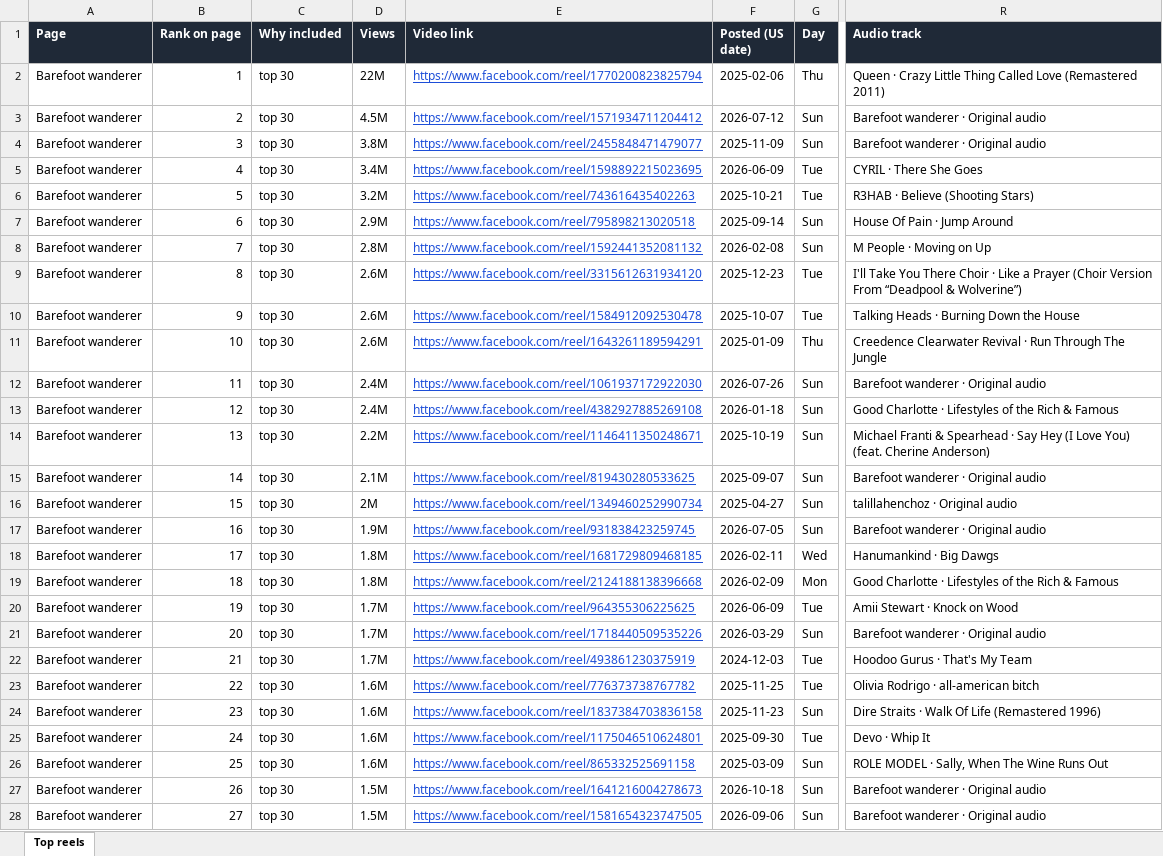
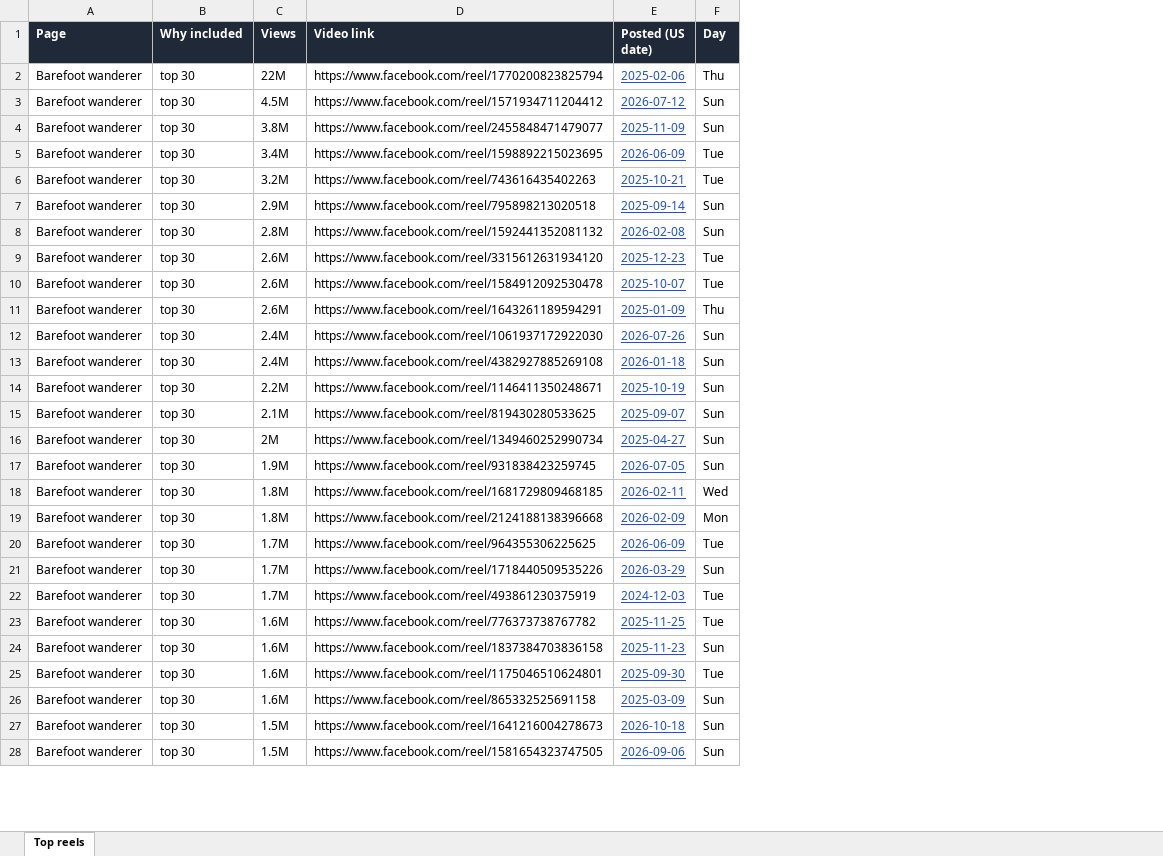
Before and after one commit to marciagreer6509/va-posts, an Excel workbook: trend-reels/trend-reels.xlsx, sheet Top reels, drawn as a sheet; only a part is shown, gaps mark what is left out; values as stored, in another font and other column widths than the file's, no borders; removed rows and columns are numbered as before the commit, all else as after; the diff covers the shown part only; the diff names each change by its address in the sheet, - before the commit and + after, or states it on an @@ line.

Commit message:
trend-reels: persona + voices page; dashboard full width, no rank/audio cols

```diff
--- a/trend-reels/trend-reels.xlsx (sheet Top reels)
+++ b/trend-reels/trend-reels.xlsx (sheet Top reels)
-column B (Rank on page), rows 2-28: 1 | 2 | 3 | 4 | 5 | 6 | 7 | 8 | 9 | 10 | 11 | 12 | 13 | 14 | 15 | 16 | 17 | 18 | 19 | 20 | 21 | 22 | 23 | 24 | 25 | 26 | 27
-column R (Audio track), rows 2-28: Queen · Crazy Little Thing Called Love (Remastered 2011) | Barefoot wanderer · Original audio | Barefoot wanderer · Original audio | CYRIL · There She Goes | R3HAB · Believe (Shooting Stars) | House Of Pain · Jump Around | M People · Moving on Up | I'll Take You There Choir · Like a Prayer (Choir Version From “Deadpool & Wolverine”) | Talking Heads · Burning Down the House | Creedence Clearwater Revival · Run Through The Jungle | Barefoot wanderer · Original audio | Good Charlotte · Lifestyles of the Rich & Famous | Michael Franti & Spearhead · Say Hey (I Love You) (feat. Cherine Anderson) | Barefoot wanderer · Original audio | talillahenchoz · Original audio | Barefoot wanderer · Original audio | Hanumankind · Big Dawgs | Good Charlotte · Lifestyles of the Rich & Famous | Amii Stewart · Knock on Wood | Barefoot wanderer · Original audio | Hoodoo Gurus · That's My Team | Olivia Rodrigo · all-american bitch | Dire Straits · Walk Of Life (Remastered 1996) | Devo · Whip It | ROLE MODEL · Sally, When The Wine Runs Out | Barefoot wanderer · Original audio | Barefoot wanderer · Original audio
@@ D2:D28 underline: on → off, text colour: #1D4ED8 → black @@
@@ E2:E28 underline: off → on, text colour: black → #1D4ED8 @@
```
Also changed, not shown: cell formats elsewhere in this sheet, 10 other files.
